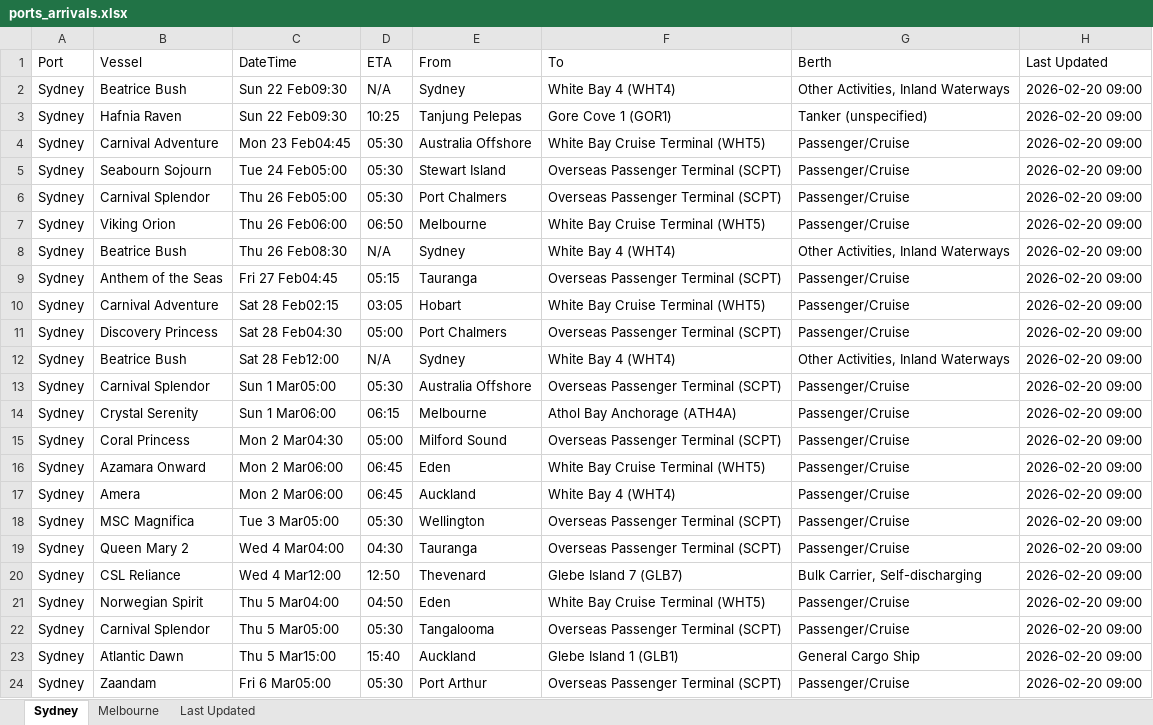
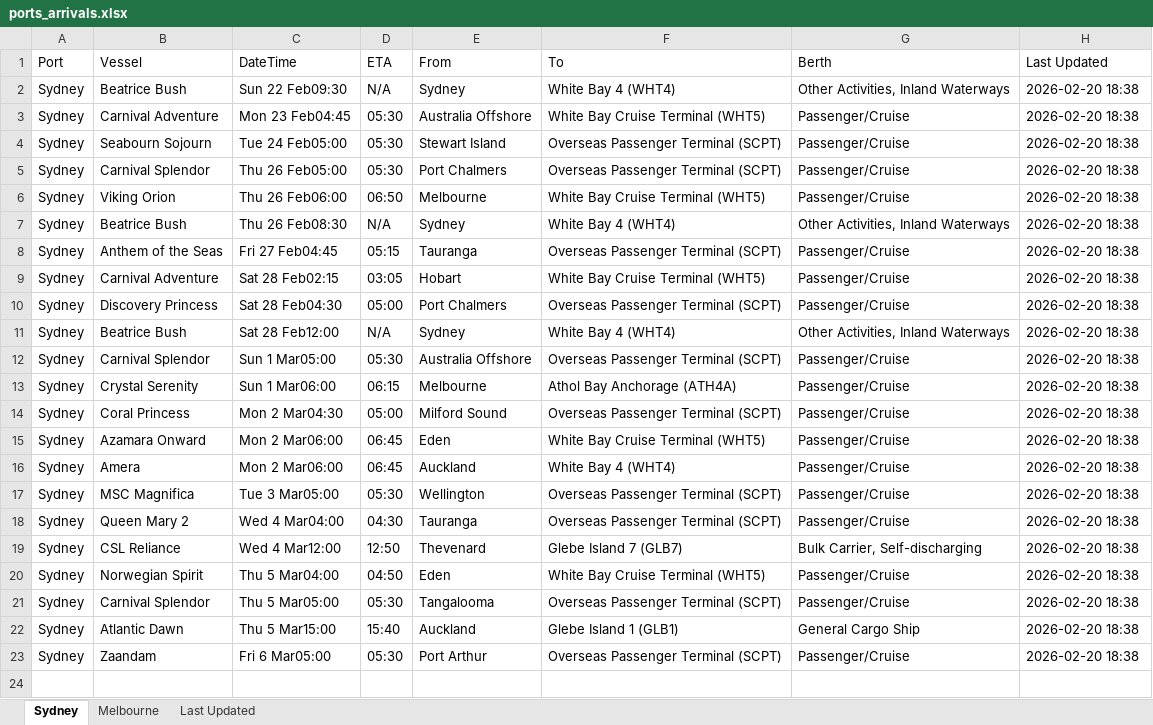
Before and after one commit to IT-ships/python-automation, an Excel workbook: output/ports_arrivals.xlsx, sheet Sydney, drawn as a sheet; values as stored, in another font and other column widths than the file's, no borders; removed rows and columns are numbered as before the commit, all else as after; the diff names each change by its address in the sheet, - before the commit and + after, or states it on an @@ line.

```diff
--- a/output/ports_arrivals.xlsx (sheet Sydney)
+++ b/output/ports_arrivals.xlsx (sheet Sydney)
-H2 (Last Updated): 2026-02-20 09:00
+H2 (Last Updated): 2026-02-20 18:38
-row 3: Sydney | Hafnia Raven | Sun 22 Feb09:30 | 10:25 | Tanjung Pelepas | Gore Cove 1 (GOR1) | Tanker (unspecified) | 2026-02-20 09:00
-H3:H23 (Last Updated): 2026-02-20 09:00
+H3:H23 (Last Updated): 2026-02-20 18:38
```
Also changed, not shown: sheet Melbourne, sheet Last Updated.
